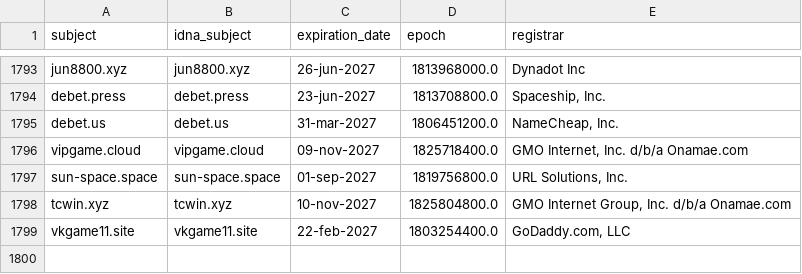
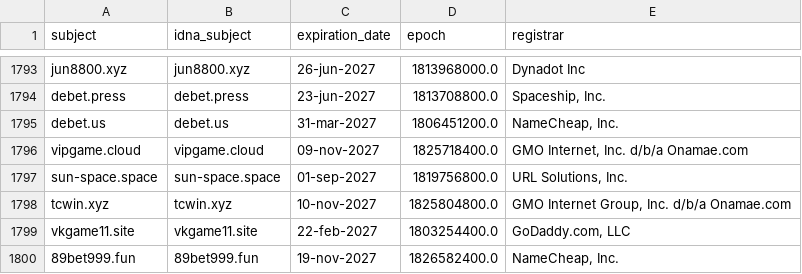
Before and after one commit to bigdargon/hostsVN-gambling-dead-hosts, a CSV file: .pyfunceble/whois.csv, drawn as a sheet; only a part is shown, gaps mark what is left out.

```diff
--- a/.pyfunceble/whois.csv
+++ b/.pyfunceble/whois.csv
@@ -1799 +1799,2 @@ tcwin.xyz,tcwin.xyz,10-nov-2027,1825804800.0,"GMO Internet Group, Inc. d/b/a Ona
 vkgame11.site,vkgame11.site,22-feb-2027,1803254400.0,"GoDaddy.com, LLC"
+89bet999.fun,89bet999.fun,19-nov-2027,1826582400.0,"NameCheap, Inc."
```
Also changed, not shown: .pyfunceble/inactive.csv, 13 other files.
